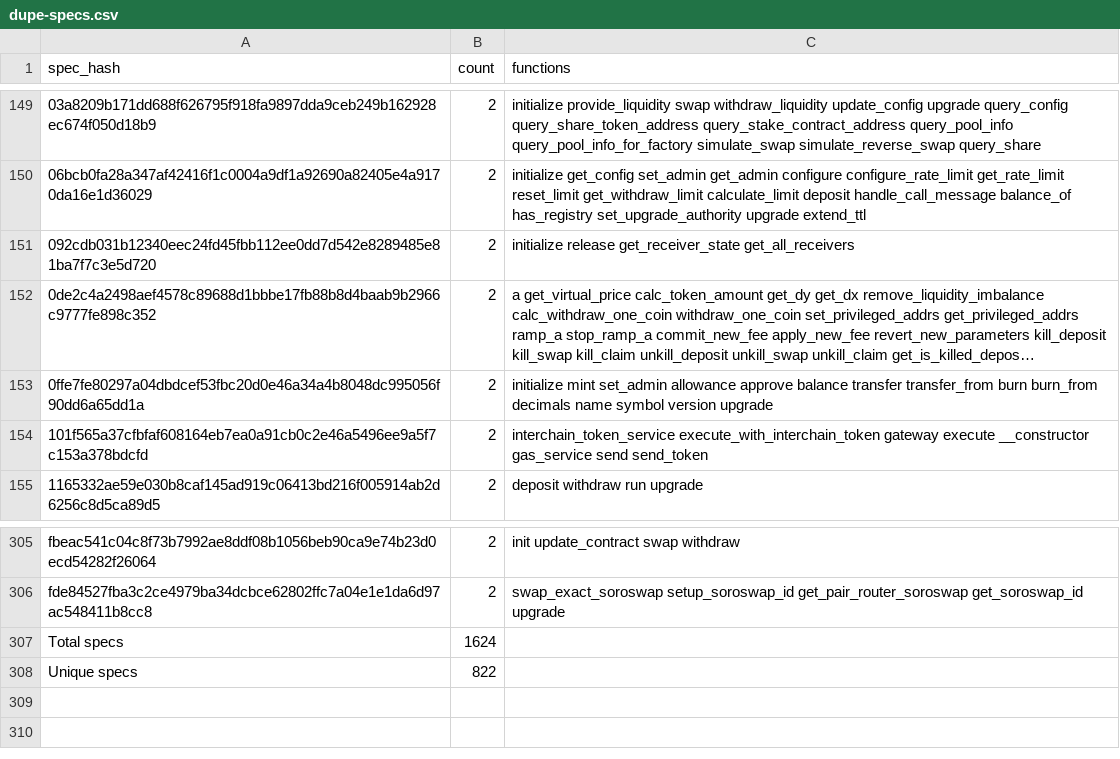
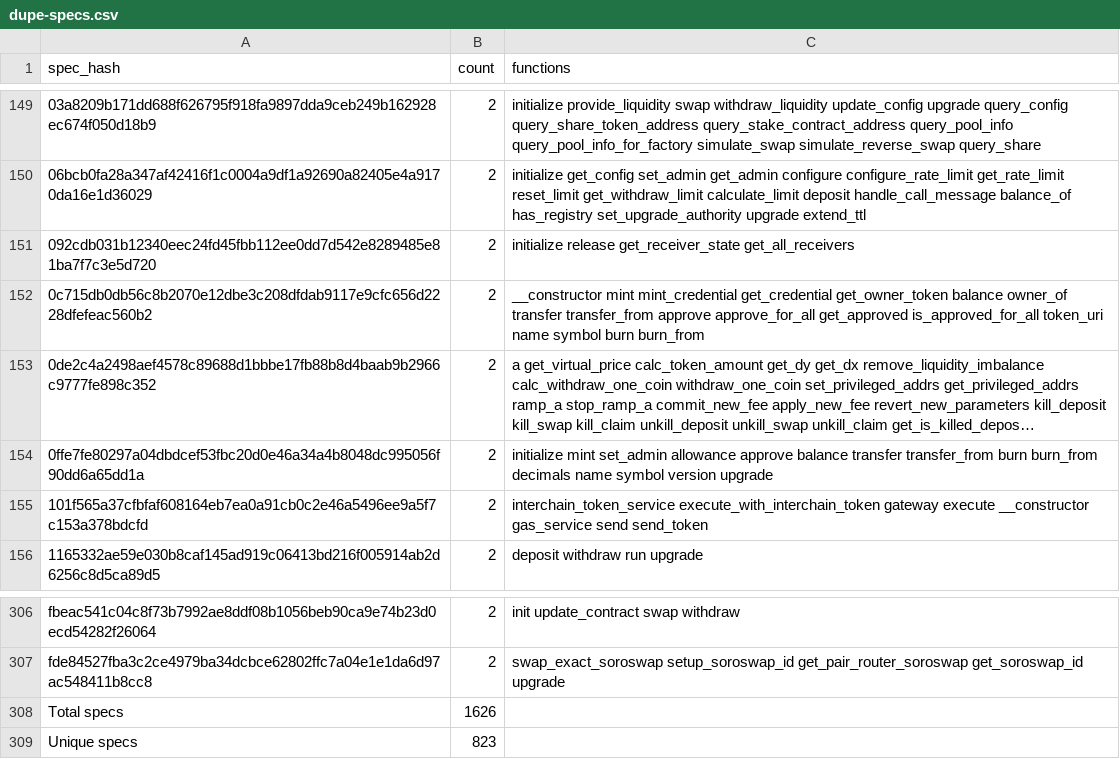
Before and after one commit to anupsdf/stellar-contract-wasms, a CSV file: analysis/dupe-specs.csv, drawn as a sheet; only a part is shown, gaps mark what is left out; long unchanged cells end in …; addresses are those after the commit; the diff names each change by its address in the sheet, - before the commit and + after, or states it on an @@ line.

```diff
--- a/analysis/dupe-specs.csv
+++ b/analysis/dupe-specs.csv
+row 152: 0c715db0db56c8b2070e12dbe3c208dfdab9117e9cfc656d2228dfefeac560b2 | 2 | __constructor mint mint_credential get_credential get_owner_token balance owner_of transfer transfer_from approve approve_for_all get_approved is_approved_for_all token_uri name symbol burn burn_from
-B308 (count): 1624
+B308 (count): 1626
-B309 (count): 822
+B309 (count): 823
```
Also changed, not shown: analysis/dupe-code.csv, analysis/dupe-sections.csv, 15 other files.
